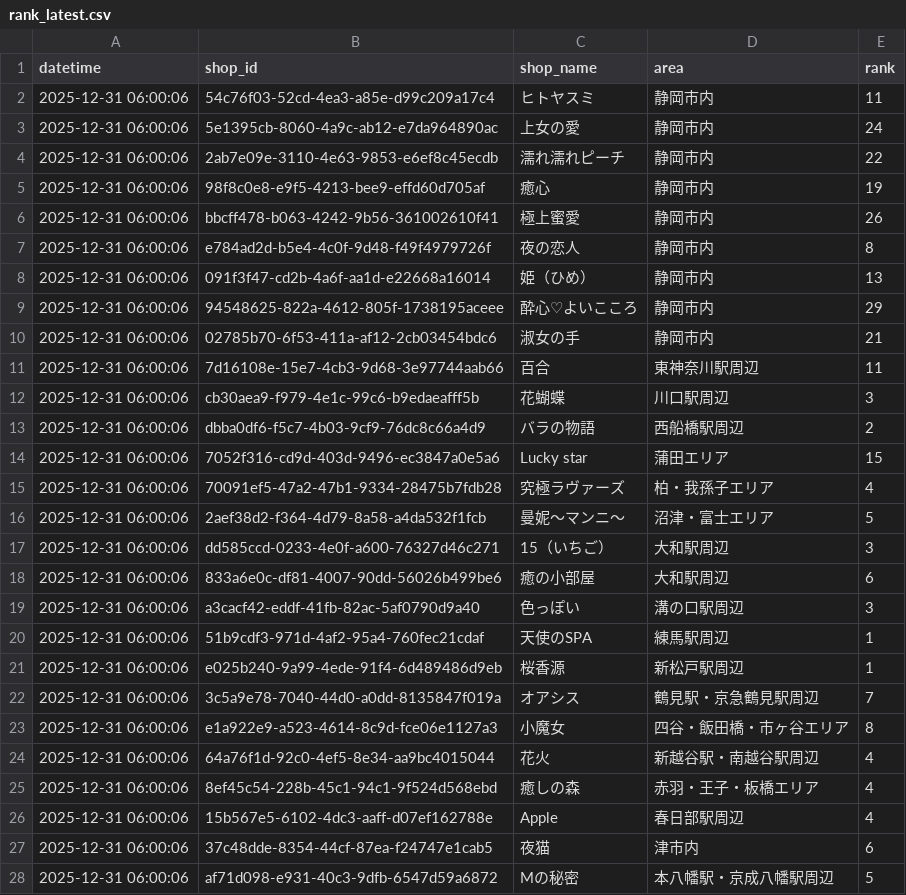
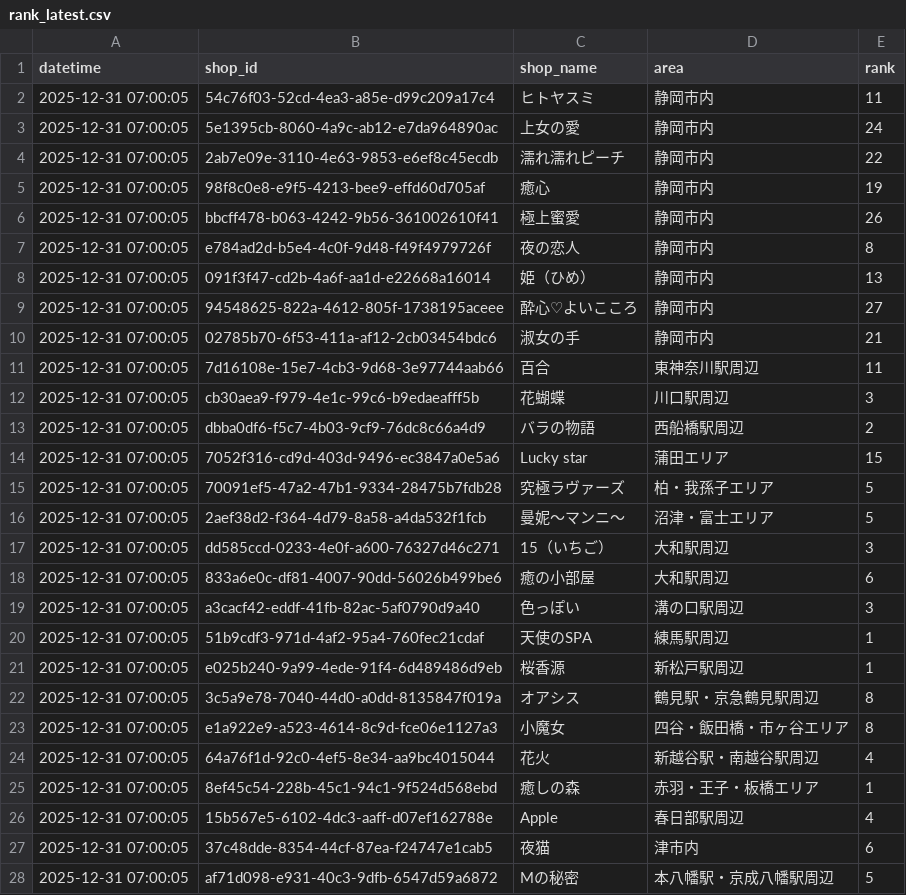
Before and after one commit to k-namickey/rank-tracker, a CSV file: rank_latest.csv, drawn as a sheet; only a part is shown; the diff covers the shown part only.

```diff
--- a/rank_latest.csv
+++ b/rank_latest.csv
@@ -1,28 +1,28 @@
 datetime,shop_id,shop_name,area,rank
-2025-12-31 06:00:06,54c76f03-52cd-4ea3-a85e-d99c209a17c4,ヒトヤスミ,静岡市内,11
-2025-12-31 06:00:06,5e1395cb-8060-4a9c-ab12-e7da964890ac,上女の愛,静岡市内,24
-2025-12-31 06:00:06,2ab7e09e-3110-4e63-9853-e6ef8c45ecdb,濡れ濡れピーチ,静岡市内,22
-2025-12-31 06:00:06,98f8c0e8-e9f5-4213-bee9-effd60d705af,癒心,静岡市内,19
-2025-12-31 06:00:06,bbcff478-b063-4242-9b56-361002610f41,極上蜜愛,静岡市内,26
-2025-12-31 06:00:06,e784ad2d-b5e4-4c0f-9d48-f49f4979726f,夜の恋人,静岡市内,8
-2025-12-31 06:00:06,091f3f47-cd2b-4a6f-aa1d-e22668a16014,姫（ひめ）,静岡市内,13
-2025-12-31 06:00:06,94548625-822a-4612-805f-1738195aceee,酔心♡よいこころ,静岡市内,29
-2025-12-31 06:00:06,02785b70-6f53-411a-af12-2cb03454bdc6,淑女の手,静岡市内,21
-2025-12-31 06:00:06,7d16108e-15e7-4cb3-9d68-3e97744aab66,百合,東神奈川駅周辺,11
-2025-12-31 06:00:06,cb30aea9-f979-4e1c-99c6-b9edaeafff5b,花蝴蝶,川口駅周辺,3
-2025-12-31 06:00:06,dbba0df6-f5c7-4b03-9cf9-76dc8c66a4d9,バラの物語,西船橋駅周辺,2
-2025-12-31 06:00:06,7052f316-cd9d-403d-9496-ec3847a0e5a6,Lucky star,蒲田エリア,15
-2025-12-31 06:00:06,70091ef5-47a2-47b1-9334-28475b7fdb28,究極ラヴァーズ,柏・我孫子エリア,4
-2025-12-31 06:00:06,2aef38d2-f364-4d79-8a58-a4da532f1fcb,曼妮～マンニ～,沼津・富士エリア,5
-2025-12-31 06:00:06,dd585ccd-0233-4e0f-a600-76327d46c271,15（いちご）,大和駅周辺,3
-2025-12-31 06:00:06,833a6e0c-df81-4007-90dd-56026b499be6,癒の小部屋,大和駅周辺,6
-2025-12-31 06:00:06,a3cacf42-eddf-41fb-82ac-5af0790d9a40,色っぽい,溝の口駅周辺,3
-2025-12-31 06:00:06,51b9cdf3-971d-4af2-95a4-760fec21cdaf,天使のSPA,練馬駅周辺,1
-2025-12-31 06:00:06,e025b240-9a99-4ede-91f4-6d489486d9eb,桜香源,新松戸駅周辺,1
-2025-12-31 06:00:06,3c5a9e78-7040-44d0-a0dd-8135847f019a,オアシス,鶴見駅・京急鶴見駅周辺,7
-2025-12-31 06:00:06,e1a922e9-a523-4614-8c9d-fce06e1127a3,小魔女,四谷・飯田橋・市ヶ谷エリア,8
-2025-12-31 06:00:06,64a76f1d-92c0-4ef5-8e34-aa9bc4015044,花火,新越谷駅・南越谷駅周辺,4
-2025-12-31 06:00:06,8ef45c54-228b-45c1-94c1-9f524d568ebd,癒しの森,赤羽・王子・板橋エリア,4
-2025-12-31 06:00:06,15b567e5-6102-4dc3-aaff-d07ef162788e,Apple,春日部駅周辺,4
-2025-12-31 06:00:06,37c48dde-8354-44cf-87ea-f24747e1cab5,夜猫,津市内,6
-2025-12-31 06:00:06,af71d098-e931-40c3-9dfb-6547d59a6872,Mの秘密,本八幡駅・京成八幡駅周辺,5
+2025-12-31 07:00:05,54c76f03-52cd-4ea3-a85e-d99c209a17c4,ヒトヤスミ,静岡市内,11
+2025-12-31 07:00:05,5e1395cb-8060-4a9c-ab12-e7da964890ac,上女の愛,静岡市内,24
+2025-12-31 07:00:05,2ab7e09e-3110-4e63-9853-e6ef8c45ecdb,濡れ濡れピーチ,静岡市内,22
+2025-12-31 07:00:05,98f8c0e8-e9f5-4213-bee9-effd60d705af,癒心,静岡市内,19
+2025-12-31 07:00:05,bbcff478-b063-4242-9b56-361002610f41,極上蜜愛,静岡市内,26
+2025-12-31 07:00:05,e784ad2d-b5e4-4c0f-9d48-f49f4979726f,夜の恋人,静岡市内,8
+2025-12-31 07:00:05,091f3f47-cd2b-4a6f-aa1d-e22668a16014,姫（ひめ）,静岡市内,13
+2025-12-31 07:00:05,94548625-822a-4612-805f-1738195aceee,酔心♡よいこころ,静岡市内,27
+2025-12-31 07:00:05,02785b70-6f53-411a-af12-2cb03454bdc6,淑女の手,静岡市内,21
+2025-12-31 07:00:05,7d16108e-15e7-4cb3-9d68-3e97744aab66,百合,東神奈川駅周辺,11
+2025-12-31 07:00:05,cb30aea9-f979-4e1c-99c6-b9edaeafff5b,花蝴蝶,川口駅周辺,3
+2025-12-31 07:00:05,dbba0df6-f5c7-4b03-9cf9-76dc8c66a4d9,バラの物語,西船橋駅周辺,2
+2025-12-31 07:00:05,7052f316-cd9d-403d-9496-ec3847a0e5a6,Lucky star,蒲田エリア,15
+2025-12-31 07:00:05,70091ef5-47a2-47b1-9334-28475b7fdb28,究極ラヴァーズ,柏・我孫子エリア,5
+2025-12-31 07:00:05,2aef38d2-f364-4d79-8a58-a4da532f1fcb,曼妮～マンニ～,沼津・富士エリア,5
+2025-12-31 07:00:05,dd585ccd-0233-4e0f-a600-76327d46c271,15（いちご）,大和駅周辺,3
+2025-12-31 07:00:05,833a6e0c-df81-4007-90dd-56026b499be6,癒の小部屋,大和駅周辺,6
+2025-12-31 07:00:05,a3cacf42-eddf-41fb-82ac-5af0790d9a40,色っぽい,溝の口駅周辺,3
+2025-12-31 07:00:05,51b9cdf3-971d-4af2-95a4-760fec21cdaf,天使のSPA,練馬駅周辺,1
+2025-12-31 07:00:05,e025b240-9a99-4ede-91f4-6d489486d9eb,桜香源,新松戸駅周辺,1
+2025-12-31 07:00:05,3c5a9e78-7040-44d0-a0dd-8135847f019a,オアシス,鶴見駅・京急鶴見駅周辺,8
+2025-12-31 07:00:05,e1a922e9-a523-4614-8c9d-fce06e1127a3,小魔女,四谷・飯田橋・市ヶ谷エリア,8
+2025-12-31 07:00:05,64a76f1d-92c0-4ef5-8e34-aa9bc4015044,花火,新越谷駅・南越谷駅周辺,4
+2025-12-31 07:00:05,8ef45c54-228b-45c1-94c1-9f524d568ebd,癒しの森,赤羽・王子・板橋エリア,1
+2025-12-31 07:00:05,15b567e5-6102-4dc3-aaff-d07ef162788e,Apple,春日部駅周辺,4
+2025-12-31 07:00:05,37c48dde-8354-44cf-87ea-f24747e1cab5,夜猫,津市内,6
+2025-12-31 07:00:05,af71d098-e931-40c3-9dfb-6547d59a6872,Mの秘密,本八幡駅・京成八幡駅周辺,5
```
Also changed, not shown: 2 edited cells elsewhere in this file, rank_history.csv, 29 other files.
